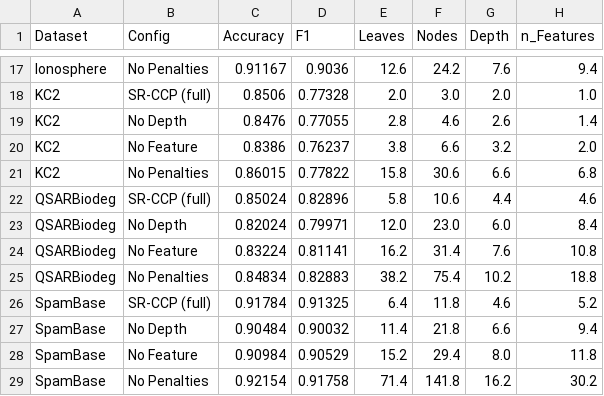
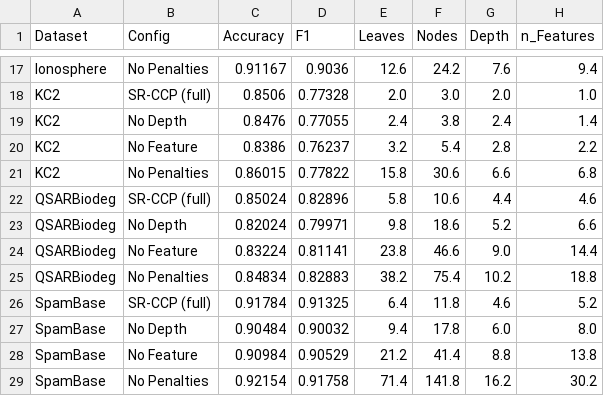
Before and after one commit to OmarJR18/SR-CPP-IJCDS_alt, a CSV file: ab/ablation_results.csv, drawn as a sheet; only a part is shown, gaps mark what is left out; the diff covers the shown part only.

```diff
--- a/ab/ablation_results.csv
+++ b/ab/ablation_results.csv
@@ -18,12 +18,12 @@ Ionosphere,No Penalties,0.91167,0.9036,12.6,24.2,7.6,9.4
 KC2,SR-CCP (full),0.8506,0.77328,2.0,3.0,2.0,1.0
-KC2,No Depth,0.8476,0.77055,2.8,4.6,2.6,1.4
-KC2,No Feature,0.8386,0.76237,3.8,6.6,3.2,2.0
+KC2,No Depth,0.8476,0.77055,2.4,3.8,2.4,1.4
+KC2,No Feature,0.8386,0.76237,3.2,5.4,2.8,2.2
 KC2,No Penalties,0.86015,0.77822,15.8,30.6,6.6,6.8
 QSARBiodeg,SR-CCP (full),0.85024,0.82896,5.8,10.6,4.4,4.6
-QSARBiodeg,No Depth,0.82024,0.79971,12.0,23.0,6.0,8.4
-QSARBiodeg,No Feature,0.83224,0.81141,16.2,31.4,7.6,10.8
+QSARBiodeg,No Depth,0.82024,0.79971,9.8,18.6,5.2,6.6
+QSARBiodeg,No Feature,0.83224,0.81141,23.8,46.6,9.0,14.4
 QSARBiodeg,No Penalties,0.84834,0.82883,38.2,75.4,10.2,18.8
 SpamBase,SR-CCP (full),0.91784,0.91325,6.4,11.8,4.6,5.2
-SpamBase,No Depth,0.90484,0.90032,11.4,21.8,6.6,9.4
-SpamBase,No Feature,0.90984,0.90529,15.2,29.4,8.0,11.8
+SpamBase,No Depth,0.90484,0.90032,9.4,17.8,6.0,8.0
+SpamBase,No Feature,0.90984,0.90529,21.2,41.4,8.8,13.8
 SpamBase,No Penalties,0.92154,0.91758,71.4,141.8,16.2,30.2
```
Also changed, not shown: 30 edited cells elsewhere in this file, 1 other file.
